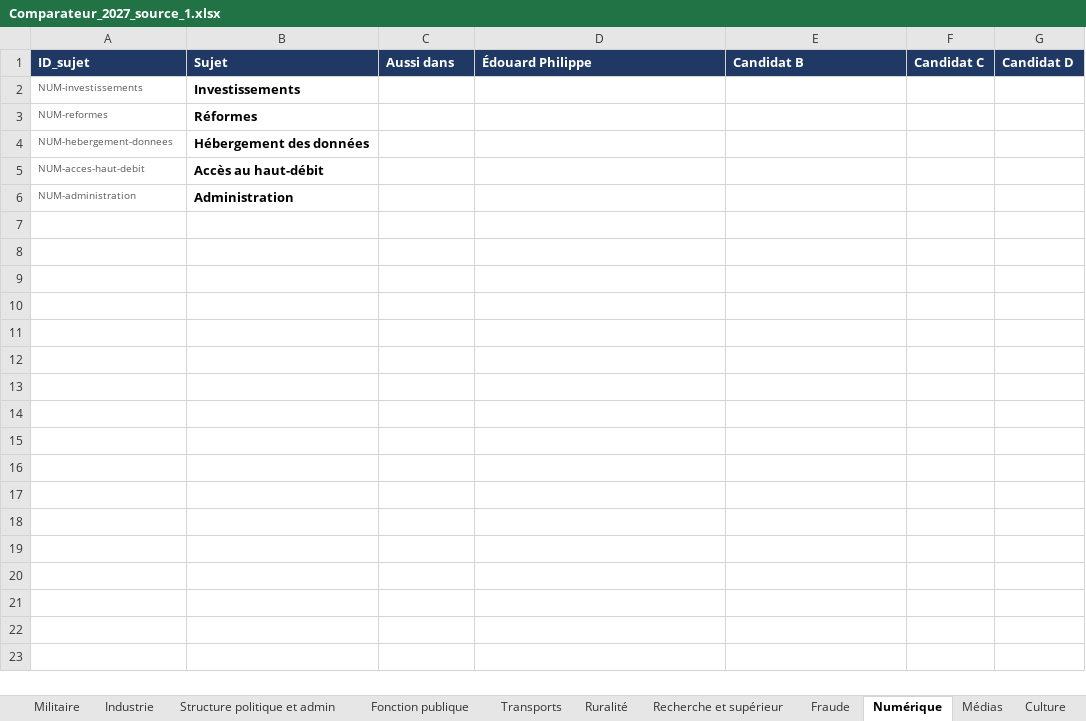
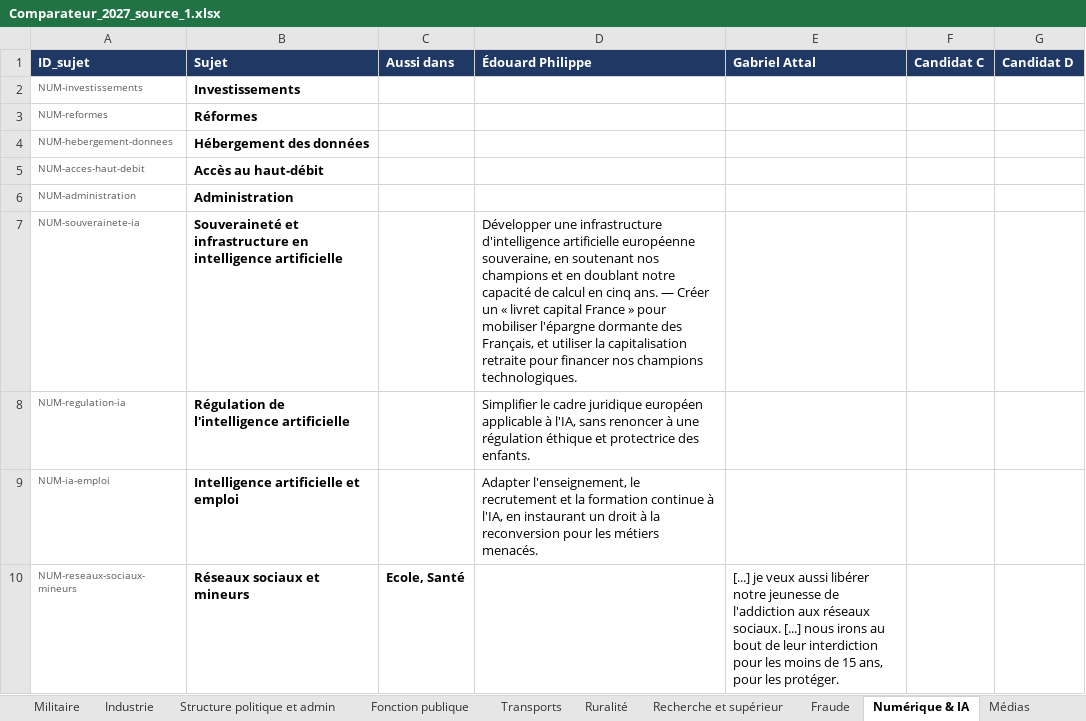
Before and after one commit to Lutincompris67/comparateur-2027, an Excel workbook: Comparateur_2027_source_1.xlsx, sheet Numérique & IA, drawn as a sheet; values as stored, in another font and other column widths than the file's, no borders; the diff names each change by its address in the sheet, - before the commit and + after, or states it on an @@ line.

```diff
--- a/Comparateur_2027_source_1.xlsx (sheet Numérique & IA)
+++ b/Comparateur_2027_source_1.xlsx (sheet Numérique & IA)
-sheet tab: Numérique
+sheet tab: Numérique & IA
-E1: Candidat B
+E1: Gabriel Attal
+row 7: NUM-souverainete-ia | Souveraineté et infrastructure en intelligence artificielle |  | Développer une infrastructure d'intelligence artificielle européenne souveraine, en soutenant nos champions et en doublant notre capacité de calcul en cinq ans. — Créer un « livret capital France » pour mobiliser l'épargne dormante des Français, et utiliser la capitalisation retraite pour financer nos champions technologiques.
+row 8: NUM-regulation-ia | Régulation de l'intelligence artificielle |  | Simplifier le cadre juridique européen applicable à l'IA, sans renoncer à une régulation éthique et protectrice des enfants.
+row 9: NUM-ia-emploi | Intelligence artificielle et emploi |  | Adapter l'enseignement, le recrutement et la formation continue à l'IA, en instaurant un droit à la reconversion pour les métiers menacés.
+row 10: NUM-reseaux-sociaux-mineurs | Réseaux sociaux et mineurs | Ecole, Santé |  | [...] je veux aussi libérer notre jeunesse de l'addiction aux réseaux sociaux. [...] nous irons au bout de leur interdiction pour les moins de 15 ans, pour les protéger.
```
Also changed, not shown: sheet Bibliographie, sheet Analyses & partis pris, sheet Ecole, sheet Environnement, sheet Lisez-moi, sheet Journal, 30 more sheets, other sheet tabs.
